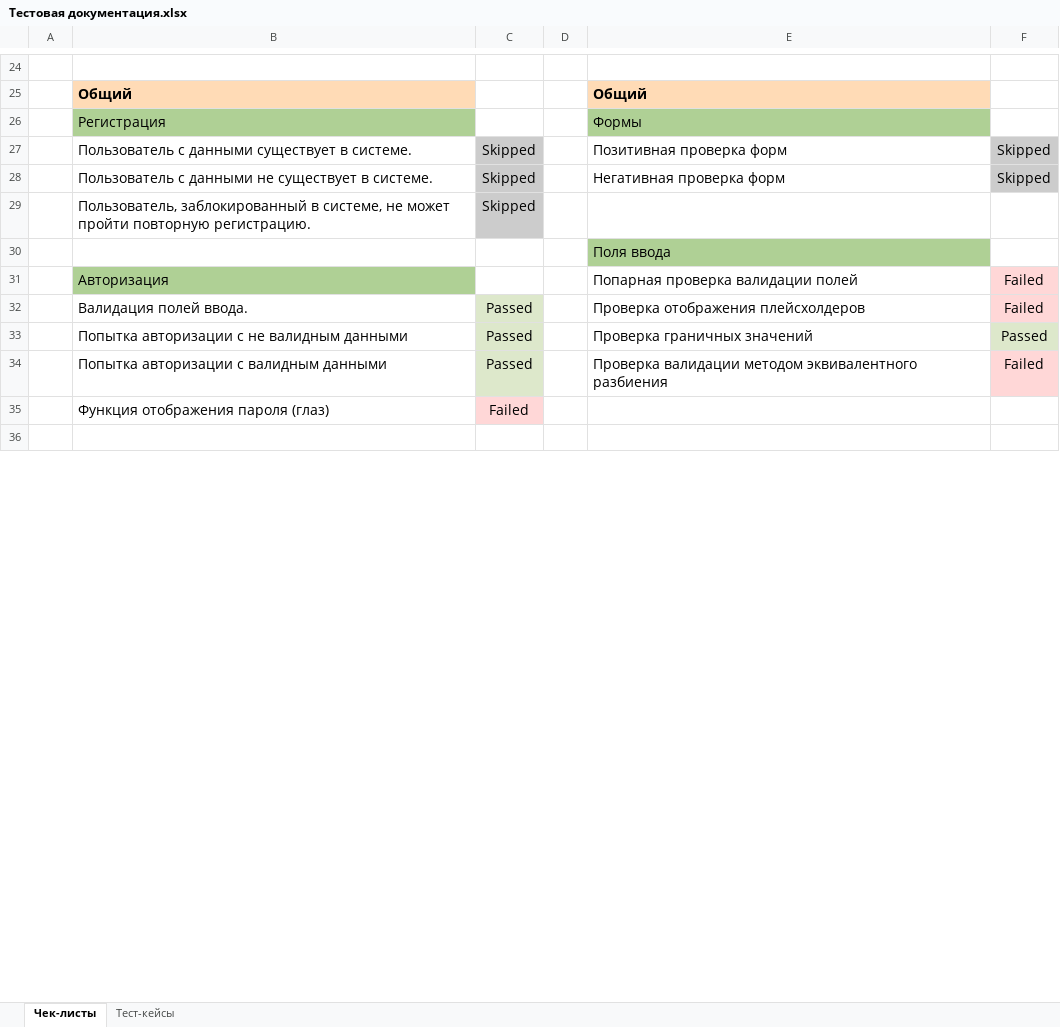
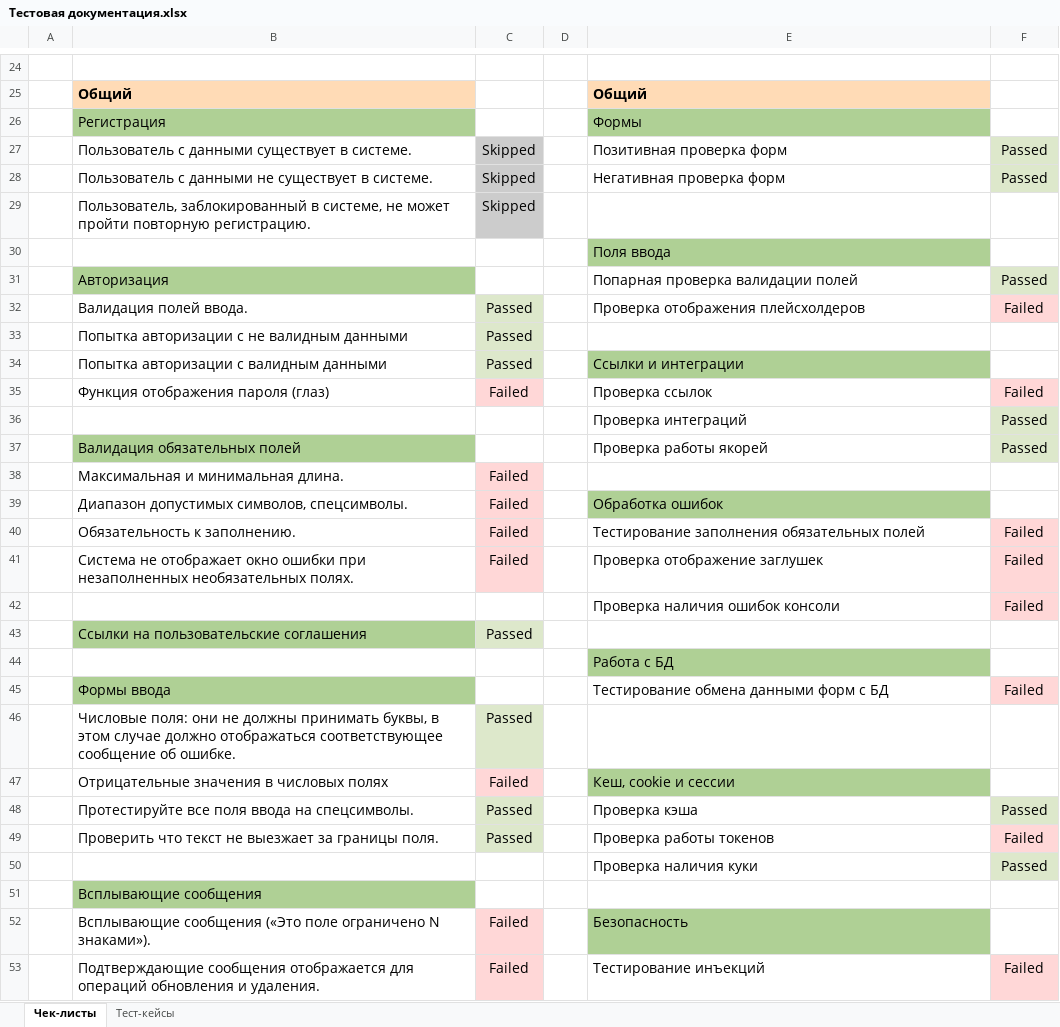
Before and after one commit to Oxpahha/Study, an Excel workbook: TGU/Практика 4/Тестовая документация.xlsx, sheet Чек-листы, drawn as a sheet; only a part is shown, gaps mark what is left out; the shorter side is filled out with more unchanged rows; values as stored, in another font and other column widths than the file's, no borders; the diff covers the shown part only; the diff names each change by its address in the sheet, - before the commit and + after, or states it on an @@ line.

```diff
--- a/TGU/Практика 4/Тестовая документация.xlsx (sheet Чек-листы)
+++ b/TGU/Практика 4/Тестовая документация.xlsx (sheet Чек-листы)
-F27:F28: Skipped
+F27:F28: Passed
-F27:F28 fill: #CCCCCC
+F27:F28 fill: #DDE8CB
-F31: Failed
+F31: Passed
-F31 fill: #FFD7D7
+F31 fill: #DDE8CB
-E33: Проверка граничных значений
+E33: (empty)
-F33: Passed
+F33: (empty)
-F33 fill: #DDE8CB
+F33 fill: none
-E34: Проверка валидации методом эквивалентного разбиения
+E34: Ссылки и интеграции
-E34 fill: none
+E34 fill: #AFD095
-F34: Failed
+F34: (empty)
-F34 fill: #FFD7D7
+F34 fill: none
-E35: (empty)
+E35: Проверка ссылок
-F35: (empty)
+F35: Failed
-F35 fill: none
+F35 fill: #FFD7D7
+row 36:  |  |  |  | Проверка интеграций | Passed
+row 37:  | Валидация обязательных полей |  |  | Проверка работы якорей | Passed
+row 38:  | Максимальная и минимальная длина. | Failed
+row 39:  | Диапазон допустимых символов, спецсимволы. | Failed |  | Обработка ошибок
+row 40:  | Обязательность к заполнению. | Failed |  | Тестирование заполнения обязательных полей | Failed
+row 41:  | Система не отображает окно ошибки при незаполненных необязательных полях. | Failed |  | Проверка отображение заглушек | Failed
+row 42:  |  |  |  | Проверка наличия ошибок консоли | Failed
+row 43:  | Ссылки на пользовательские соглашения | Passed
+row 44:  |  |  |  | Работа с БД
+row 45:  | Формы ввода |  |  | Тестирование обмена данными форм с БД | Failed
+row 47:  | Отрицательные значения в числовых полях | Failed |  | Кеш, cookie и сессии
+row 48:  | Протестируйте все поля ввода на спецсимволы. | Passed |  | Проверка кэша | Passed
+row 49:  | Проверить что текст не выезжает за границы поля. | Passed |  | Проверка работы токенов | Failed
+row 50:  |  |  |  | Проверка наличия куки | Passed
+row 51:  | Всплывающие сообщения
+row 52:  | Всплывающие сообщения («Это поле ограничено N знаками»). | Failed |  | Безопасность
+row 53:  | Подтверждающие сообщения отображается для операций обновления и удаления. | Failed |  | Тестирование инъекций | Failed
```
Also changed, not shown: 12 added rows, 29 removed rows, 1 moved row, 1 edited cell and cell formats elsewhere in this sheet, 5 other files.
